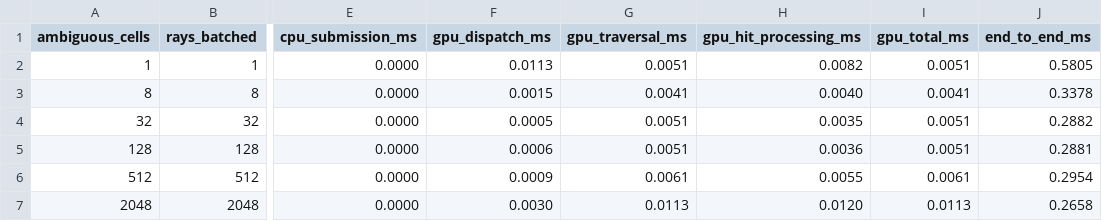
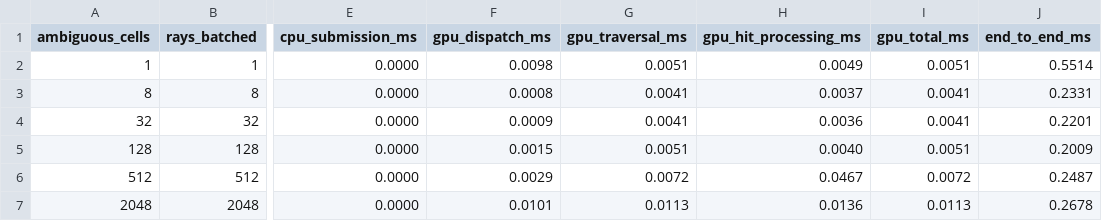
Before and after one commit to SadSinglePringle/RayLess, a CSV file: results/latest/astg_gpu_refinement.csv, drawn as a sheet; only a part is shown, gaps mark what is left out; the diff names each change by its address in the sheet, - before the commit and + after, or states it on an @@ line.

```diff
--- a/results/latest/astg_gpu_refinement.csv
+++ b/results/latest/astg_gpu_refinement.csv
-F2 (gpu_dispatch_ms): 0.0113
+F2 (gpu_dispatch_ms): 0.0098
-H2 (gpu_hit_processing_ms): 0.0082
+H2 (gpu_hit_processing_ms): 0.0049
-J2 (end_to_end_ms): 0.5805
+J2 (end_to_end_ms): 0.5514
-F3 (gpu_dispatch_ms): 0.0015
+F3 (gpu_dispatch_ms): 0.0008
-H3 (gpu_hit_processing_ms): 0.0040
+H3 (gpu_hit_processing_ms): 0.0037
-J3 (end_to_end_ms): 0.3378
+J3 (end_to_end_ms): 0.2331
-F4 (gpu_dispatch_ms): 0.0005
+F4 (gpu_dispatch_ms): 0.0009
-G4 (gpu_traversal_ms): 0.0051
+G4 (gpu_traversal_ms): 0.0041
-H4 (gpu_hit_processing_ms): 0.0035
+H4 (gpu_hit_processing_ms): 0.0036
-I4 (gpu_total_ms): 0.0051
+I4 (gpu_total_ms): 0.0041
-J4 (end_to_end_ms): 0.2882
+J4 (end_to_end_ms): 0.2201
-F5 (gpu_dispatch_ms): 0.0006
+F5 (gpu_dispatch_ms): 0.0015
-H5 (gpu_hit_processing_ms): 0.0036
+H5 (gpu_hit_processing_ms): 0.0040
-J5 (end_to_end_ms): 0.2881
+J5 (end_to_end_ms): 0.2009
-F6 (gpu_dispatch_ms): 0.0009
+F6 (gpu_dispatch_ms): 0.0029
-G6 (gpu_traversal_ms): 0.0061
+G6 (gpu_traversal_ms): 0.0072
-H6 (gpu_hit_processing_ms): 0.0055
+H6 (gpu_hit_processing_ms): 0.0467
-I6 (gpu_total_ms): 0.0061
+I6 (gpu_total_ms): 0.0072
-J6 (end_to_end_ms): 0.2954
+J6 (end_to_end_ms): 0.2487
-F7 (gpu_dispatch_ms): 0.0030
+F7 (gpu_dispatch_ms): 0.0101
-H7 (gpu_hit_processing_ms): 0.0120
+H7 (gpu_hit_processing_ms): 0.0136
-J7 (end_to_end_ms): 0.2658
+J7 (end_to_end_ms): 0.2678
```
Also changed, not shown: results/latest/astg_gpu_dynamic_light.csv, results/latest/astg_gpu_regeneration.csv, 33 other files.
